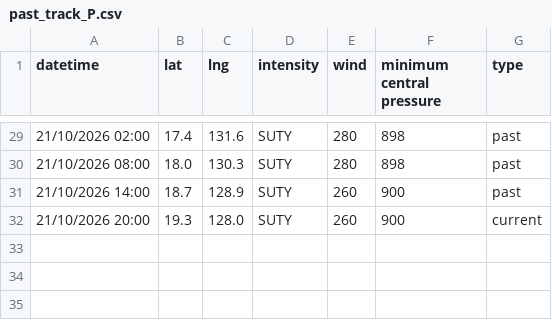
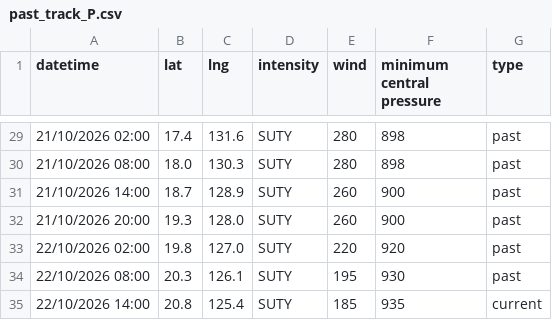
Before and after one commit to zax41006-bot/TC-Track, a CSV file: past_track_P.csv, drawn as a sheet; only a part is shown, gaps mark what is left out.

Commit message:
Update past_track_P.csv

```diff
--- a/past_track_P.csv
+++ b/past_track_P.csv
@@ -31,2 +31,5 @@ datetime,lat,lng,intensity,wind,minimum central pressure,type
 21/10/2026 14:00,18.7,128.9,SUTY,260,900,past
-21/10/2026 20:00,19.3,128.0,SUTY,260,900,current
+21/10/2026 20:00,19.3,128.0,SUTY,260,900,past
+22/10/2026 02:00,19.8,127.0,SUTY,220,920,past
+22/10/2026 08:00,20.3,126.1,SUTY,195,930,past
+22/10/2026 14:00,20.8,125.4,SUTY,185,935,current
```
